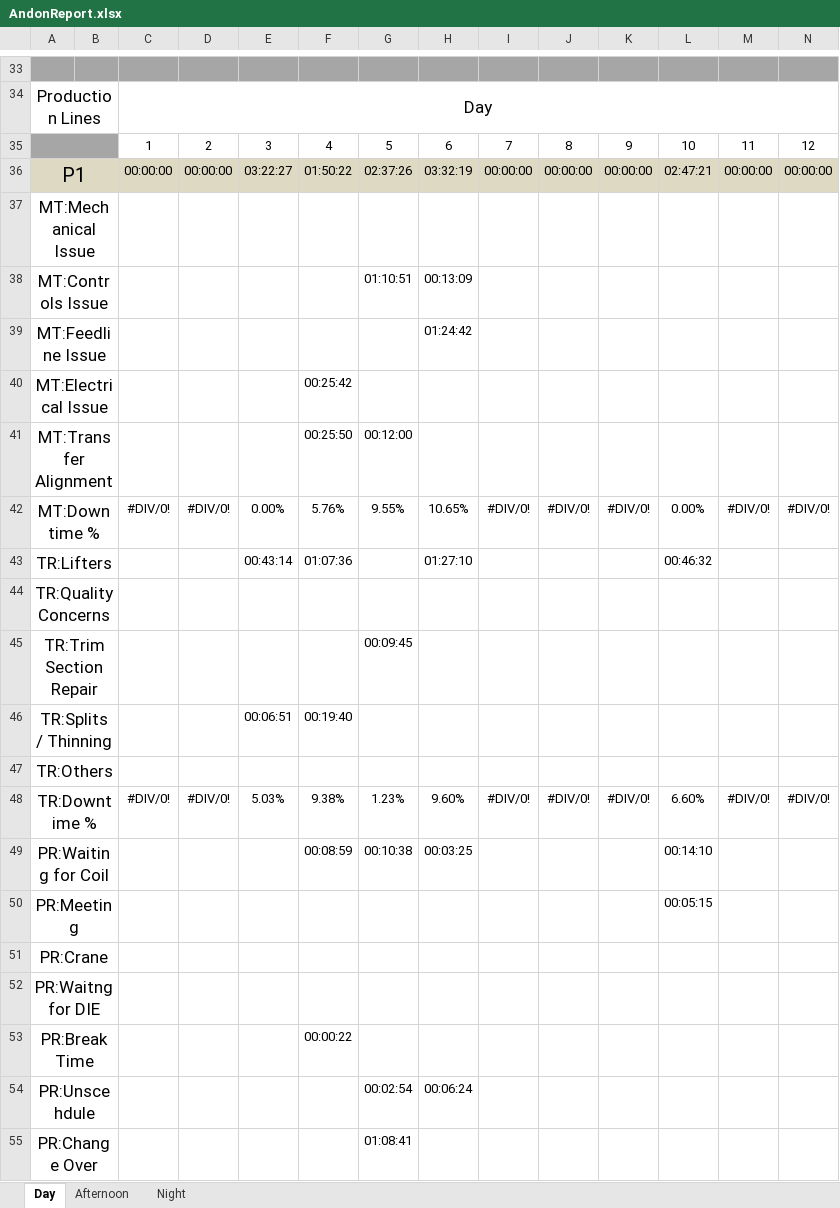
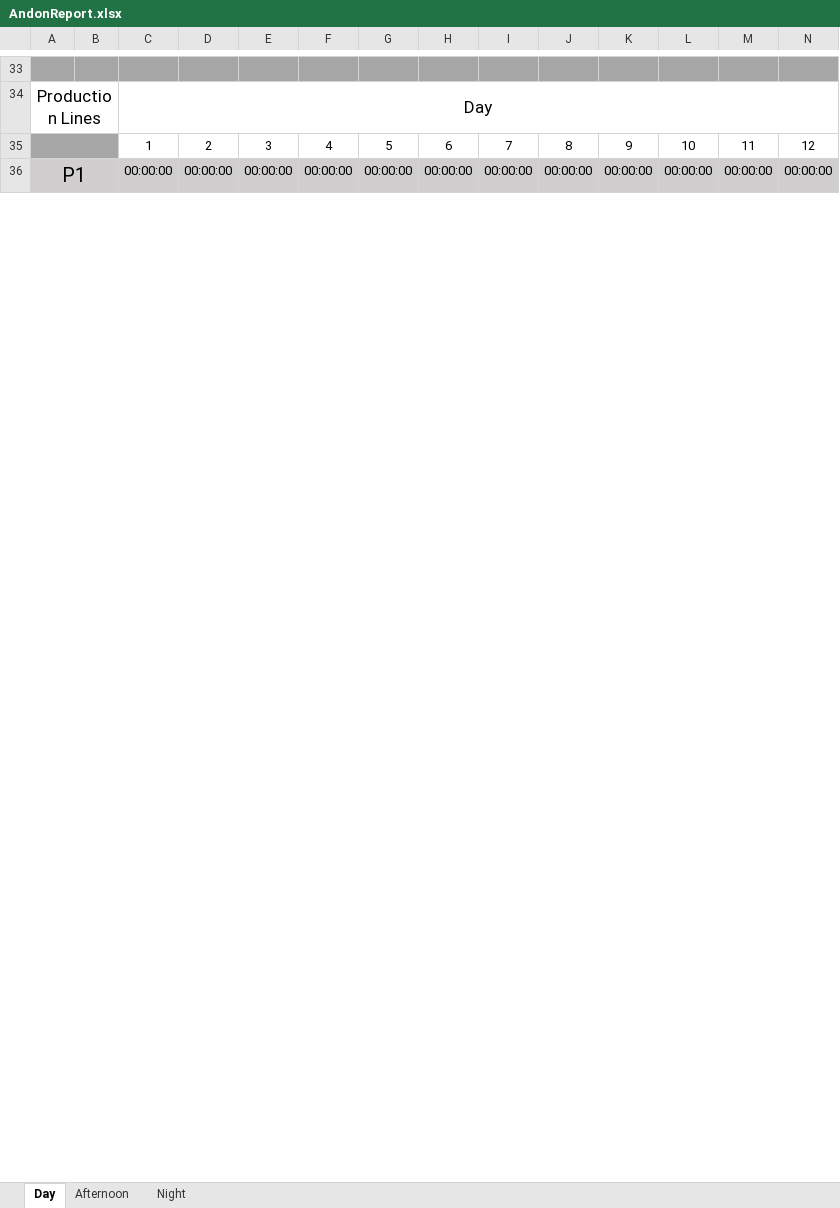
Before and after one commit to StarEren/AndonMonitorSystem, an Excel workbook: AndonReport.xlsx, sheet Day, drawn as a sheet; only a part is shown, gaps mark what is left out; values as stored, in another font and other column widths than the file's, no borders; conditional formats not drawn; removed rows and columns are numbered as before the commit, all else as after; rows hold the shown columns only; the diff covers the shown part only; the diff names each change by its address in the sheet, - before the commit and + after, or states it on an @@ line.

```diff
--- a/AndonReport.xlsx (sheet Day)
+++ b/AndonReport.xlsx (sheet Day)
-E36: 03:22:27
+E36: 00:00:00
-F36: 01:50:22
+F36: 00:00:00
-G36: 02:37:26
+G36: 00:00:00
-H36: 03:32:19
+H36: 00:00:00
-L36: 02:47:21
+L36: 00:00:00
@@ row 37 moved to row 59: MT:Mechanical Issue @@
-row 38: MT:Controls Issue |  |  |  |  |  | 01:10:51 | 00:13:09
-row 39: MT:Feedline Issue |  |  |  |  |  |  | 01:24:42
-row 40: MT:Electrical Issue |  |  |  |  | 00:25:42
-row 41: MT:Transfer Alignment |  |  |  |  | 00:25:50 | 00:12:00
-row 42: MT:Downtime % |  | #DIV/0! | #DIV/0! | 0.00% | 5.76% | 9.55% | 10.65% | #DIV/0! | #DIV/0! | #DIV/0! | 0.00% | #DIV/0! | #DIV/0!
-row 43: TR:Lifters |  |  |  | 00:43:14 | 01:07:36 |  | 01:27:10 |  |  |  | 00:46:32
@@ row 44 moved to row 66: TR:Quality Concerns @@
-row 45: TR:Trim Section Repair |  |  |  |  |  | 00:09:45
-row 46: TR:Splits / Thinning |  |  |  | 00:06:51 | 00:19:40
@@ row 47 moved to row 69: TR:Others @@
-row 48: TR:Downtime % |  | #DIV/0! | #DIV/0! | 5.03% | 9.38% | 1.23% | 9.60% | #DIV/0! | #DIV/0! | #DIV/0! | 6.60% | #DIV/0! | #DIV/0!
-row 49: PR:Waiting for Coil |  |  |  |  | 00:08:59 | 00:10:38 | 00:03:25 |  |  |  | 00:14:10
-row 50: PR:Meeting |  |  |  |  |  |  |  |  |  |  | 00:05:15
@@ row 51 moved to row 73: PR:Crane @@
@@ row 52 moved to row 74: PR:Waitng for DIE @@
-row 53: PR:Break Time |  |  |  |  | 00:00:22
-row 54: PR:Unscehdule |  |  |  |  |  | 00:02:54 | 00:06:24
-row 55: PR:Change Over |  |  |  |  |  | 01:08:41
```
Also changed, not shown: 24 added rows, 10 removed rows and 131 edited cells elsewhere in this sheet, sheet Night, sheet Afternoon, formulas that keep their value.
